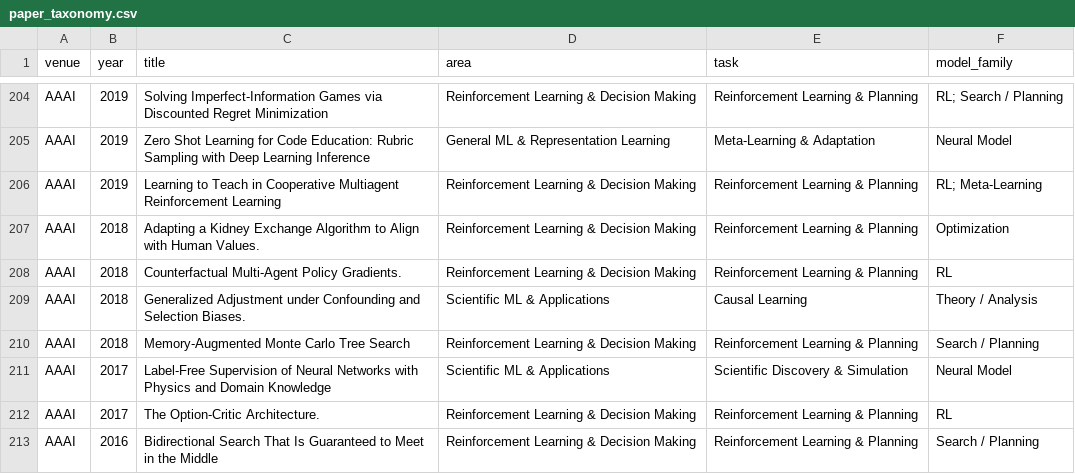
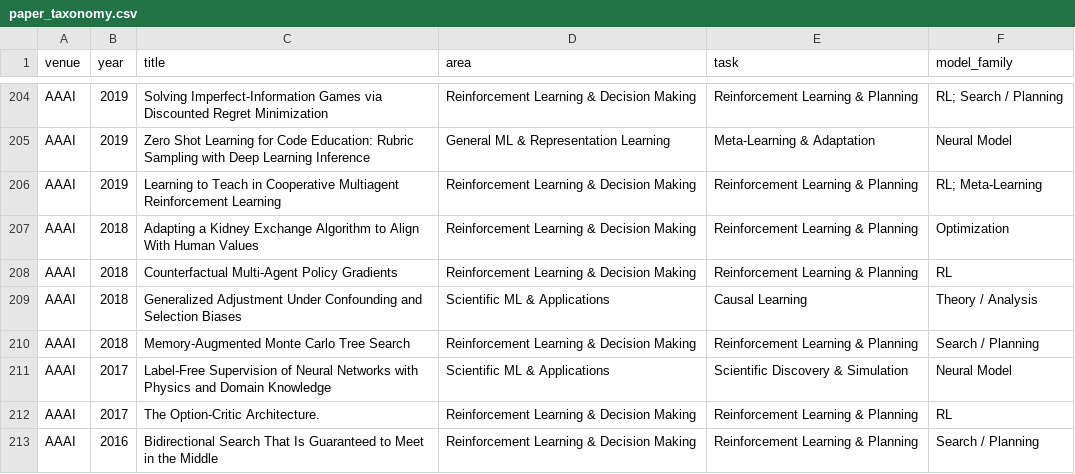
Before and after one commit to shunk031/awesome-ai-best-papers, a CSV file: data/paper_taxonomy.csv, drawn as a sheet; only a part is shown, gaps mark what is left out.

```diff
--- a/data/paper_taxonomy.csv
+++ b/data/paper_taxonomy.csv
@@ -206,5 +206,5 @@ AAAI,2019,Zero Shot Learning for Code Education: Rubric Sampling with Deep Learn
 AAAI,2019,Learning to Teach in Cooperative Multiagent Reinforcement Learning,Reinforcement Learning & Decision Making,Reinforcement Learning & Planning,RL; Meta-Learning
-AAAI,2018,Adapting a Kidney Exchange Algorithm to Align with Human Values.,Reinforcement Learning & Decision Making,Reinforcement Learning & Planning,Optimization
-AAAI,2018,Counterfactual Multi-Agent Policy Gradients.,Reinforcement Learning & Decision Making,Reinforcement Learning & Planning,RL
-AAAI,2018,Generalized Adjustment under Confounding and Selection Biases.,Scientific ML & Applications,Causal Learning,Theory / Analysis
+AAAI,2018,Adapting a Kidney Exchange Algorithm to Align With Human Values,Reinforcement Learning & Decision Making,Reinforcement Learning & Planning,Optimization
+AAAI,2018,Counterfactual Multi-Agent Policy Gradients,Reinforcement Learning & Decision Making,Reinforcement Learning & Planning,RL
+AAAI,2018,Generalized Adjustment Under Confounding and Selection Biases,Scientific ML & Applications,Causal Learning,Theory / Analysis
 AAAI,2018,Memory-Augmented Monte Carlo Tree Search,Reinforcement Learning & Decision Making,Reinforcement Learning & Planning,Search / Planning
```
Also changed, not shown: data/papers.csv, 1 other file.
